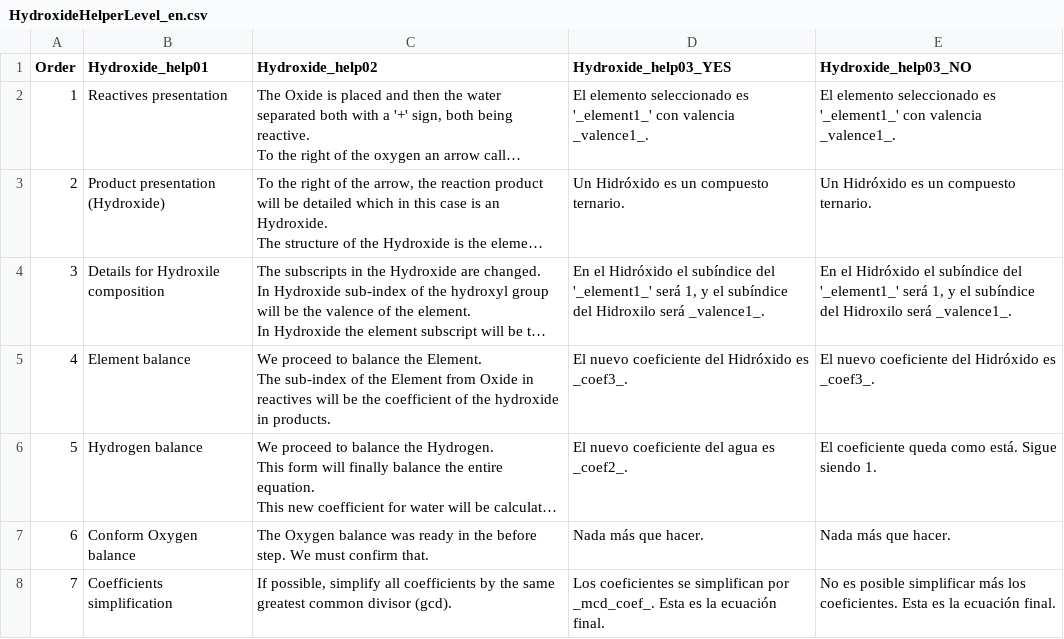
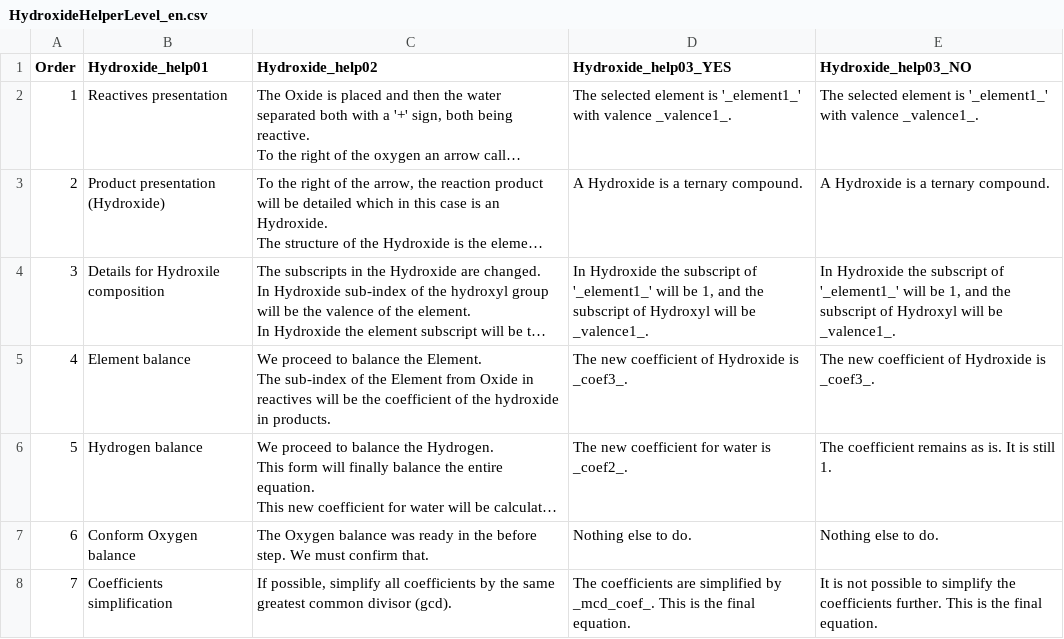
Before and after one commit to legion949/ThugChem, a CSV file: data/PageHelperLevel/02_Hydroxide/HydroxideHelperLevel_en.csv, drawn as a sheet; long unchanged cells end in …; the diff names each change by its address in the sheet, - before the commit and + after, or states it on an @@ line.

```diff
--- a/data/PageHelperLevel/02_Hydroxide/HydroxideHelperLevel_en.csv
+++ b/data/PageHelperLevel/02_Hydroxide/HydroxideHelperLevel_en.csv
-D2 (Hydroxide_help03_YES): El elemento seleccionado es '_element1_' con valencia _valence1_.
+D2 (Hydroxide_help03_YES): The selected element is '_element1_' with valence _valence1_.
-E2 (Hydroxide_help03_NO): El elemento seleccionado es '_element1_' con valencia _valence1_.
+E2 (Hydroxide_help03_NO): The selected element is '_element1_' with valence _valence1_.
-D3 (Hydroxide_help03_YES): Un Hidróxido es un compuesto ternario.
+D3 (Hydroxide_help03_YES): A Hydroxide is a ternary compound.
-E3 (Hydroxide_help03_NO): Un Hidróxido es un compuesto ternario.
+E3 (Hydroxide_help03_NO): A Hydroxide is a ternary compound.
-D4 (Hydroxide_help03_YES): En el Hidróxido el subíndice del '_element1_' será 1, y el subíndice del Hidroxilo será _valence1_.
+D4 (Hydroxide_help03_YES): In Hydroxide the subscript of '_element1_' will be 1, and the subscript of Hydroxyl will be _valence1_.
-E4 (Hydroxide_help03_NO): En el Hidróxido el subíndice del '_element1_' será 1, y el subíndice del Hidroxilo será _valence1_.
+E4 (Hydroxide_help03_NO): In Hydroxide the subscript of '_element1_' will be 1, and the subscript of Hydroxyl will be _valence1_.
-D5 (Hydroxide_help03_YES): El nuevo coeficiente del Hidróxido es _coef3_.
+D5 (Hydroxide_help03_YES): The new coefficient of Hydroxide is _coef3_.
-E5 (Hydroxide_help03_NO): El nuevo coeficiente del Hidróxido es _coef3_.
+E5 (Hydroxide_help03_NO): The new coefficient of Hydroxide is _coef3_.
-D6 (Hydroxide_help03_YES): El nuevo coeficiente del agua es _coef2_.
+D6 (Hydroxide_help03_YES): The new coefficient for water is _coef2_.
-E6 (Hydroxide_help03_NO): El coeficiente queda como está. Sigue siendo 1.
+E6 (Hydroxide_help03_NO): The coefficient remains as is. It is still 1.
-D7 (Hydroxide_help03_YES): Nada más que hacer.
+D7 (Hydroxide_help03_YES): Nothing else to do.
-E7 (Hydroxide_help03_NO): Nada más que hacer.
+E7 (Hydroxide_help03_NO): Nothing else to do.
-D8 (Hydroxide_help03_YES): Los coeficientes se simplifican por _mcd_coef_. Esta es la ecuación final.
+D8 (Hydroxide_help03_YES): The coefficients are simplified by _mcd_coef_. This is the final equation.
-E8 (Hydroxide_help03_NO): No es posible simplificar más los coeficientes. Esta es la ecuación final.
+E8 (Hydroxide_help03_NO): It is not possible to simplify the coefficients further. This is the final equation.
```
Also changed, not shown: data/PageHelperLevel/03_Oxacid/OxacidHelperLevel_en.csv, data/PageHelperLevel/03_Oxacid/OxacidHelperLevel_es.csv, 3 other files.
